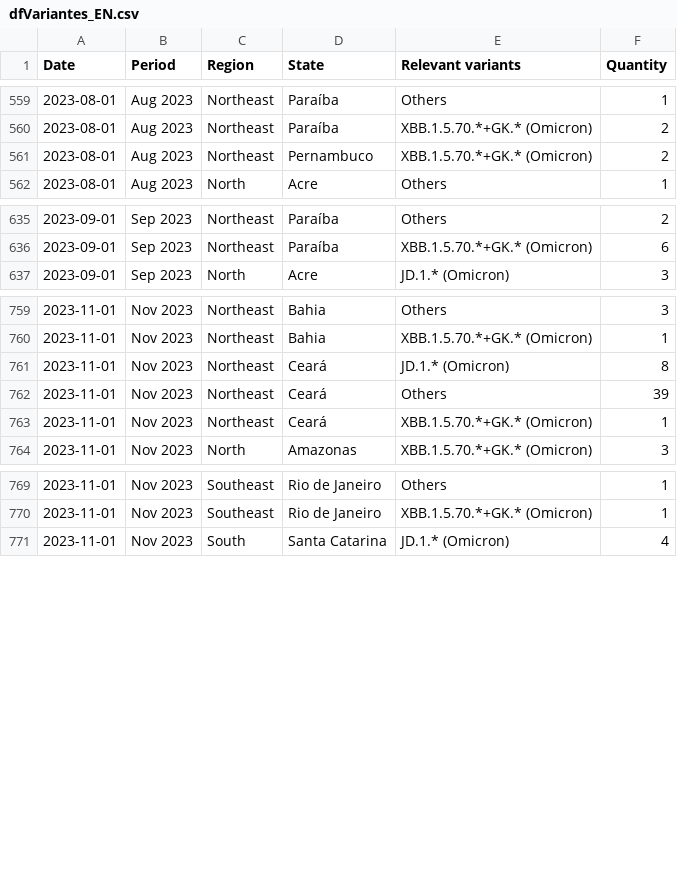
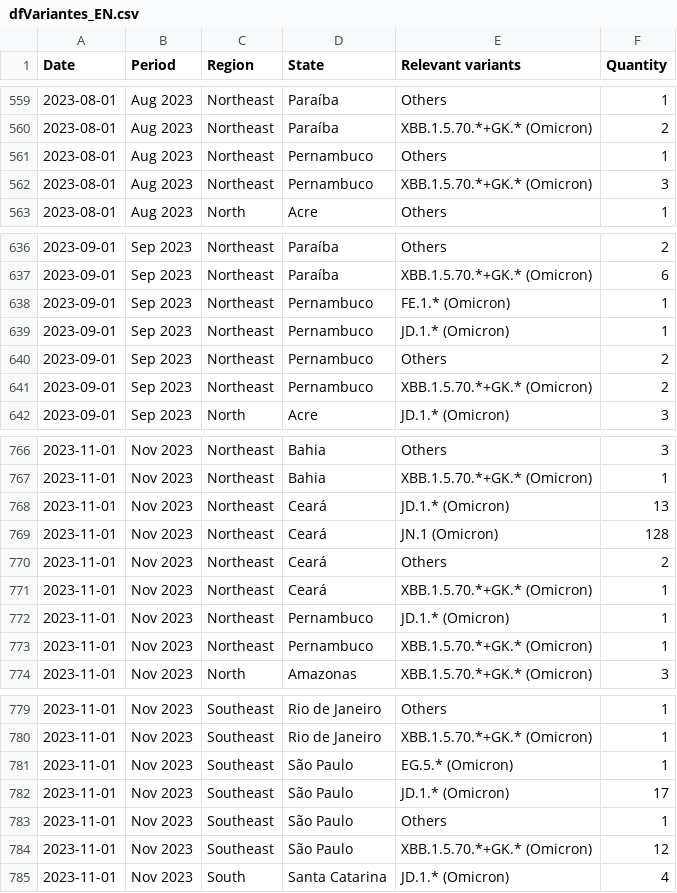
Before and after one commit to vanleiko/RedeGenomica, a CSV file: dfVariantes_EN.csv, drawn as a sheet; only a part is shown, gaps mark what is left out; the diff covers the shown part only.

```diff
--- a/dfVariantes_EN.csv
+++ b/dfVariantes_EN.csv
@@ -560,3 +560,4 @@ Date,Period,Region,State,Relevant variants,Quantity
 2023-08-01,Aug 2023,Northeast,Paraíba,XBB.1.5.70.*+GK.* (Omicron),2
-2023-08-01,Aug 2023,Northeast,Pernambuco,XBB.1.5.70.*+GK.* (Omicron),2
+2023-08-01,Aug 2023,Northeast,Pernambuco,Others,1
+2023-08-01,Aug 2023,Northeast,Pernambuco,XBB.1.5.70.*+GK.* (Omicron),3
 2023-08-01,Aug 2023,North,Acre,Others,1
@@ -636,2 +637,6 @@ Date,Period,Region,State,Relevant variants,Quantity
 2023-09-01,Sep 2023,Northeast,Paraíba,XBB.1.5.70.*+GK.* (Omicron),6
+2023-09-01,Sep 2023,Northeast,Pernambuco,FE.1.* (Omicron),1
+2023-09-01,Sep 2023,Northeast,Pernambuco,JD.1.* (Omicron),1
+2023-09-01,Sep 2023,Northeast,Pernambuco,Others,2
+2023-09-01,Sep 2023,Northeast,Pernambuco,XBB.1.5.70.*+GK.* (Omicron),2
 2023-09-01,Sep 2023,North,Acre,JD.1.* (Omicron),3
@@ -760,5 +767,8 @@ Date,Period,Region,State,Relevant variants,Quantity
 2023-11-01,Nov 2023,Northeast,Bahia,XBB.1.5.70.*+GK.* (Omicron),1
-2023-11-01,Nov 2023,Northeast,Ceará,JD.1.* (Omicron),8
-2023-11-01,Nov 2023,Northeast,Ceará,Others,39
+2023-11-01,Nov 2023,Northeast,Ceará,JD.1.* (Omicron),13
+2023-11-01,Nov 2023,Northeast,Ceará,JN.1 (Omicron),128
+2023-11-01,Nov 2023,Northeast,Ceará,Others,2
 2023-11-01,Nov 2023,Northeast,Ceará,XBB.1.5.70.*+GK.* (Omicron),1
+2023-11-01,Nov 2023,Northeast,Pernambuco,JD.1.* (Omicron),1
+2023-11-01,Nov 2023,Northeast,Pernambuco,XBB.1.5.70.*+GK.* (Omicron),1
 2023-11-01,Nov 2023,North,Amazonas,XBB.1.5.70.*+GK.* (Omicron),3
@@ -770,2 +780,6 @@ Date,Period,Region,State,Relevant variants,Quantity
 2023-11-01,Nov 2023,Southeast,Rio de Janeiro,XBB.1.5.70.*+GK.* (Omicron),1
+2023-11-01,Nov 2023,Southeast,São Paulo,EG.5.* (Omicron),1
+2023-11-01,Nov 2023,Southeast,São Paulo,JD.1.* (Omicron),17
+2023-11-01,Nov 2023,Southeast,São Paulo,Others,1
+2023-11-01,Nov 2023,Southeast,São Paulo,XBB.1.5.70.*+GK.* (Omicron),12
 2023-11-01,Nov 2023,South,Santa Catarina,JD.1.* (Omicron),4
```
Also changed, not shown: 2 added rows and 4 edited cells elsewhere in this file, dfLinhagens_EN.csv, dfLinhagens_ES.csv, 10 other files.
